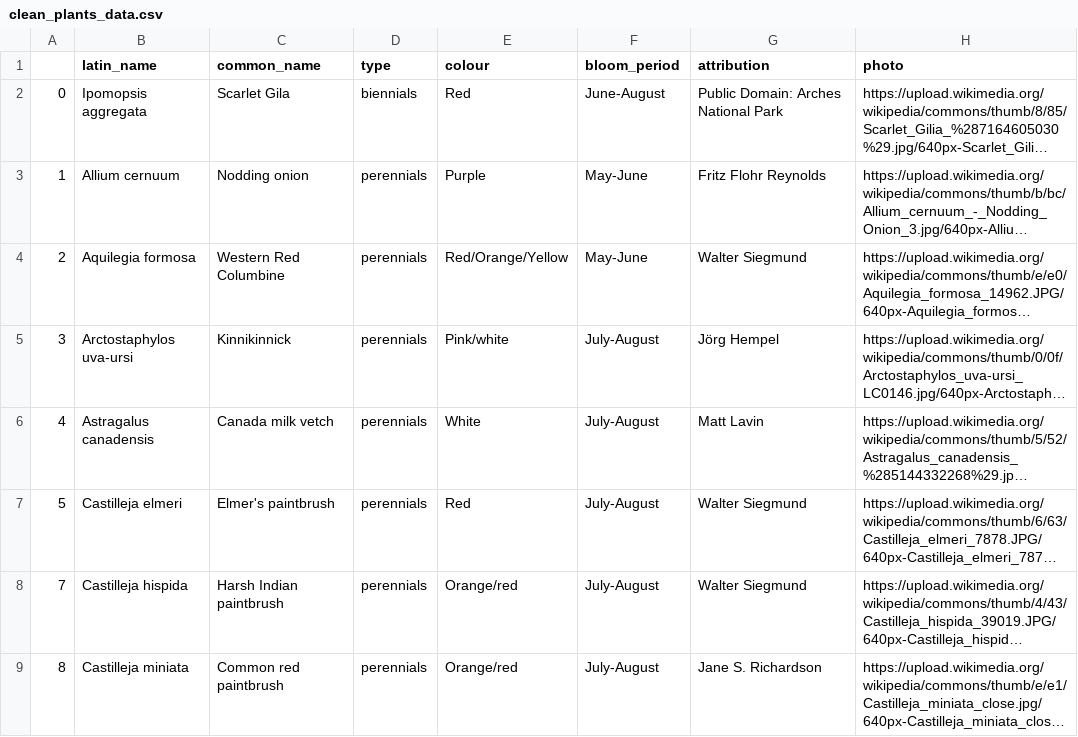
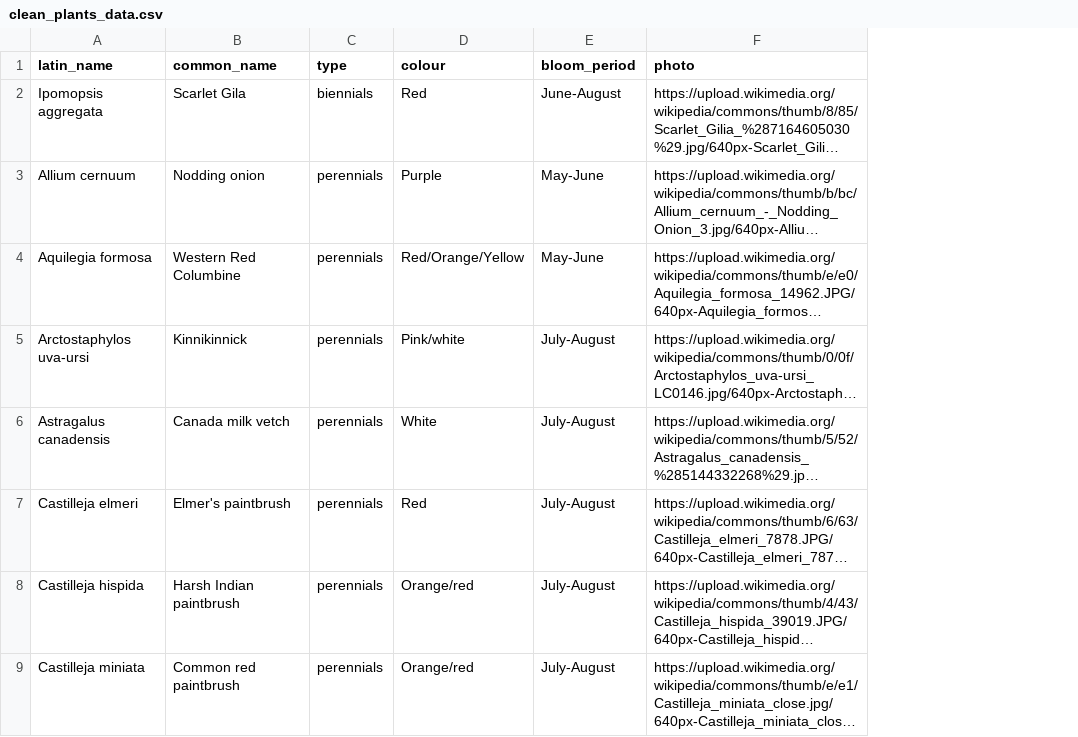
Before and after one commit to Mateo-dmngz-D/Indigenous-gardens, a CSV file: clean_plants_data.csv, drawn as a sheet; only a part is shown; long unchanged cells end in …; the diff names each change by its address in the sheet, - before the commit and + after, or states it on an @@ line.

Commit message:
Last Updated plants

```diff
--- a/clean_plants_data.csv
+++ b/clean_plants_data.csv
-column A, rows 2-9: 0 | 1 | 2 | 3 | 4 | 5 | 7 | 8
-column G (attribution), rows 2-9: Public Domain: Arches National Park | Fritz Flohr Reynolds | Walter Siegmund | Jörg Hempel | Matt Lavin | Walter Siegmund | Walter Siegmund | Jane S. Richardson
```
